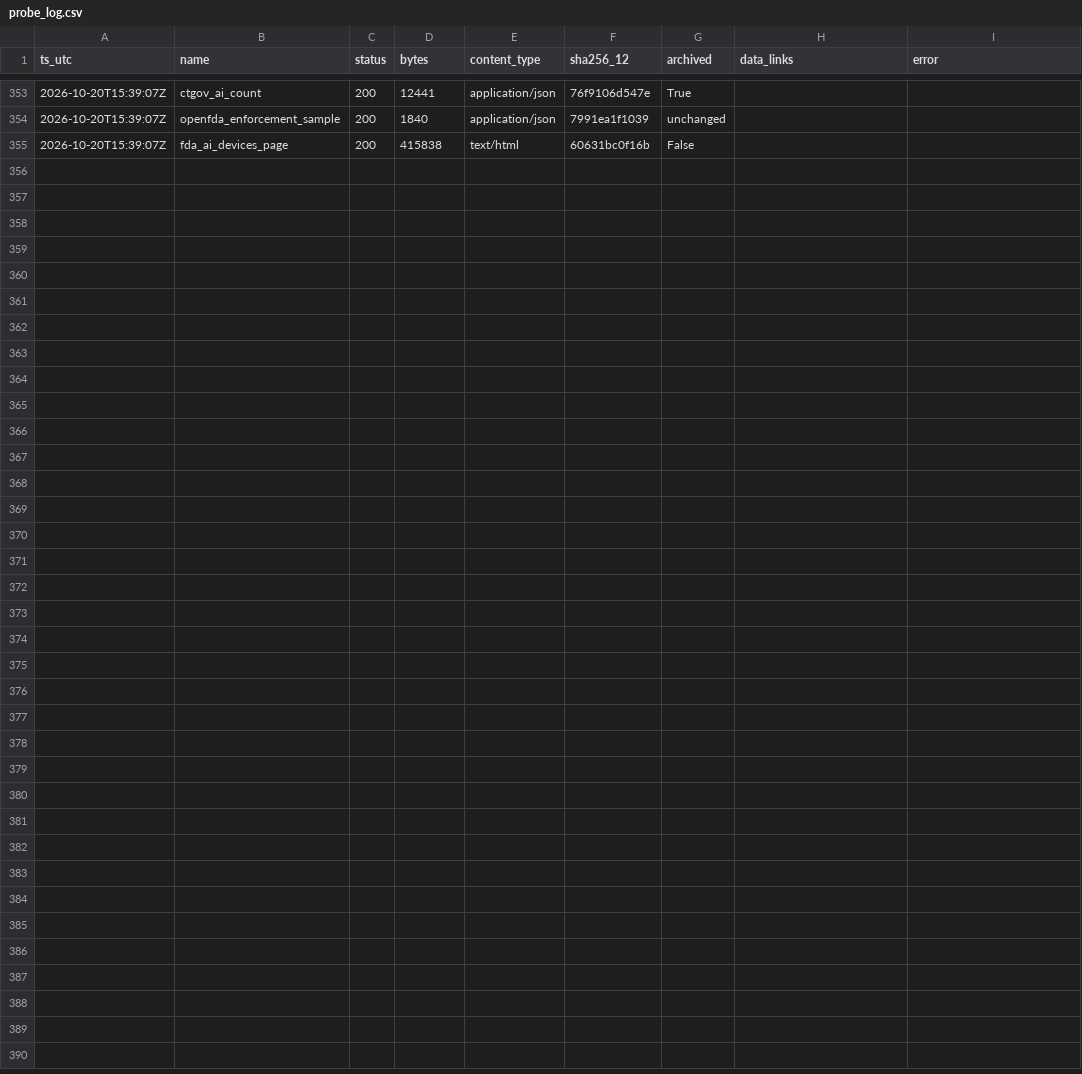
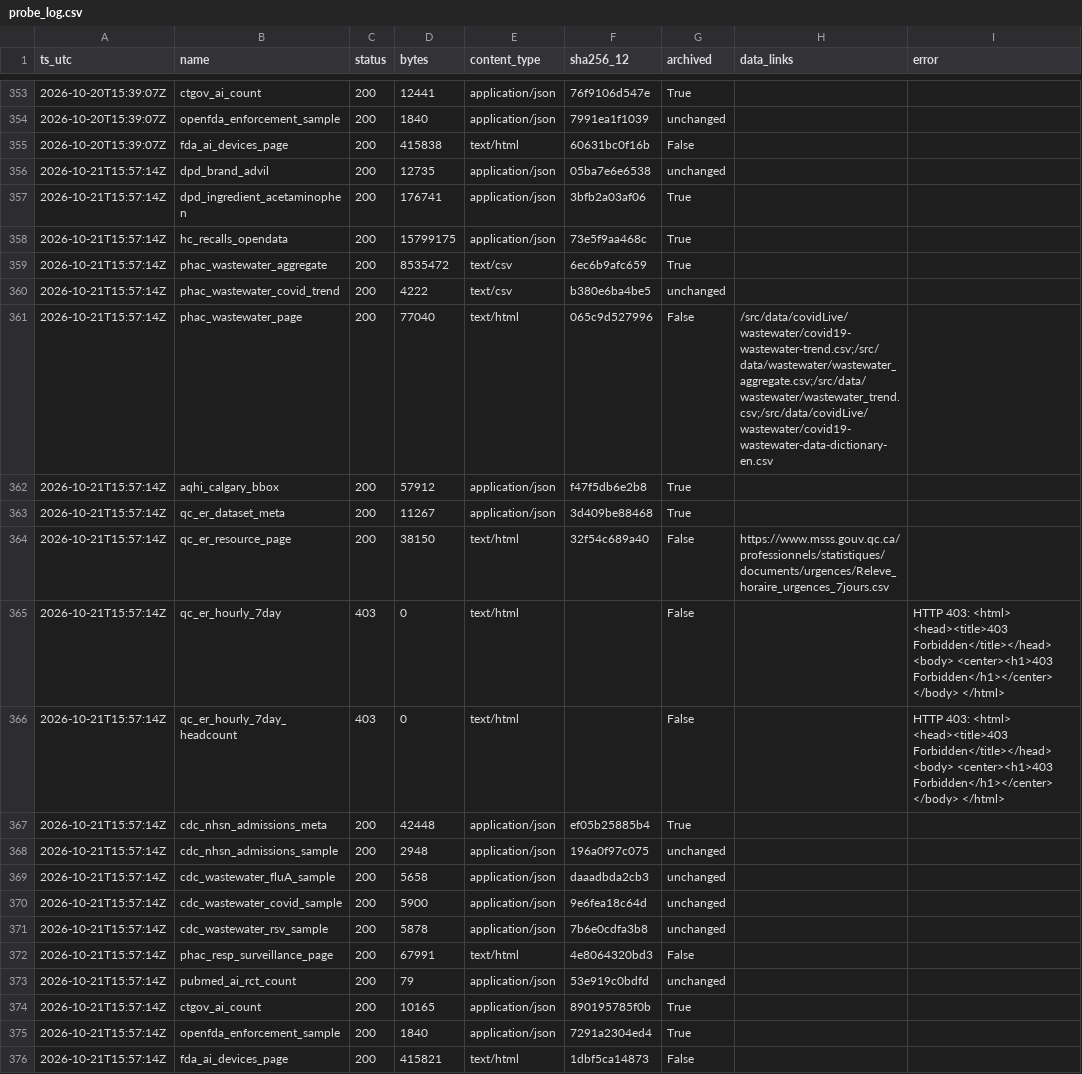
Before and after one commit to fb-121/canada-health-signals, a CSV file: data/probe_log.csv, drawn as a sheet; only a part is shown, gaps mark what is left out.

Commit message:
data: daily snapshot 2026-10-21

```diff
--- a/data/probe_log.csv
+++ b/data/probe_log.csv
@@ -355 +355,22 @@ ts_utc,name,status,bytes,content_type,sha256_12,archived,data_links,error
 2026-10-20T15:39:07Z,fda_ai_devices_page,200,415838,text/html,60631bc0f16b,False,,
+2026-10-21T15:57:14Z,dpd_brand_advil,200,12735,application/json,05ba7e6e6538,unchanged,,
+2026-10-21T15:57:14Z,dpd_ingredient_acetaminophen,200,176741,application/json,3bfb2a03af06,True,,
+2026-10-21T15:57:14Z,hc_recalls_opendata,200,15799175,application/json,73e5f9aa468c,True,,
+2026-10-21T15:57:14Z,phac_wastewater_aggregate,200,8535472,text/csv,6ec6b9afc659,True,,
+2026-10-21T15:57:14Z,phac_wastewater_covid_trend,200,4222,text/csv,b380e6ba4be5,unchanged,,
+2026-10-21T15:57:14Z,phac_wastewater_page,200,77040,text/html,065c9d527996,False,/src/data/covidLive/wastewater/covid19-wastewater-trend.csv;/src/data/wastewater/wastewater_aggregate.csv;/src/data/wastewater/wastewater_trend.csv;/src/data/covidLive/wastewater/covid19-wastewater-data-dictionary-en.csv,
+2026-10-21T15:57:14Z,aqhi_calgary_bbox,200,57912,application/json,f47f5db6e2b8,True,,
+2026-10-21T15:57:14Z,qc_er_dataset_meta,200,11267,application/json,3d409be88468,True,,
+2026-10-21T15:57:14Z,qc_er_resource_page,200,38150,text/html,32f54c689a40,False,https://www.msss.gouv.qc.ca/professionnels/statistiques/documents/urgences/Releve_horaire_urgences_7jours.csv,
+2026-10-21T15:57:14Z,qc_er_hourly_7day,403,0,text/html,,False,,HTTP 403: <html> <head><title>403 Forbidden</title></head> <body> <center><h1>403 Forbidden</h1></center> </body> </html>
+2026-10-21T15:57:14Z,qc_er_hourly_7day_headcount,403,0,text/html,,False,,HTTP 403: <html> <head><title>403 Forbidden</title></head> <body> <center><h1>403 Forbidden</h1></center> </body> </html>
+2026-10-21T15:57:14Z,cdc_nhsn_admissions_meta,200,42448,application/json,ef05b25885b4,True,,
+2026-10-21T15:57:14Z,cdc_nhsn_admissions_sample,200,2948,application/json,196a0f97c075,unchanged,,
+2026-10-21T15:57:14Z,cdc_wastewater_fluA_sample,200,5658,application/json,daaadbda2cb3,unchanged,,
+2026-10-21T15:57:14Z,cdc_wastewater_covid_sample,200,5900,application/json,9e6fea18c64d,unchanged,,
+2026-10-21T15:57:14Z,cdc_wastewater_rsv_sample,200,5878,application/json,7b6e0cdfa3b8,unchanged,,
+2026-10-21T15:57:14Z,phac_resp_surveillance_page,200,67991,text/html,4e8064320bd3,False,,
+2026-10-21T15:57:14Z,pubmed_ai_rct_count,200,79,application/json,53e919c0bdfd,unchanged,,
+2026-10-21T15:57:14Z,ctgov_ai_count,200,10165,application/json,890195785f0b,True,,
+2026-10-21T15:57:14Z,openfda_enforcement_sample,200,1840,application/json,7291a2304ed4,True,,
+2026-10-21T15:57:14Z,fda_ai_devices_page,200,415821,text/html,1dbf5ca14873,False,,
```
Also changed, not shown: data/ai/year_counts.csv, 10 other files.
